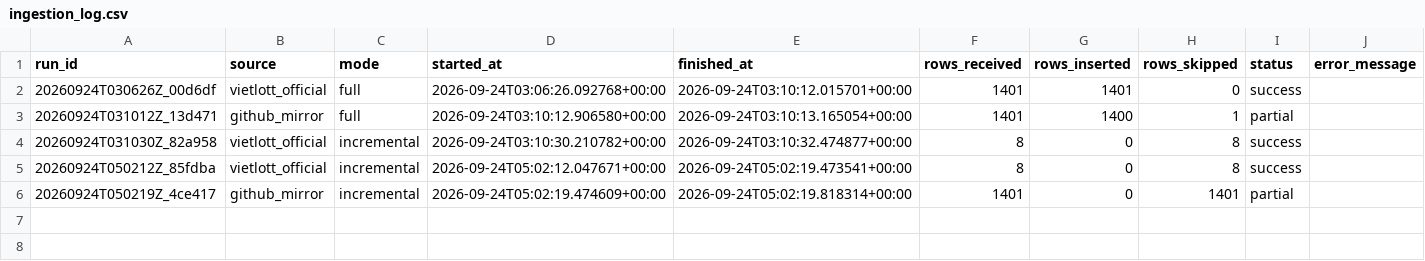
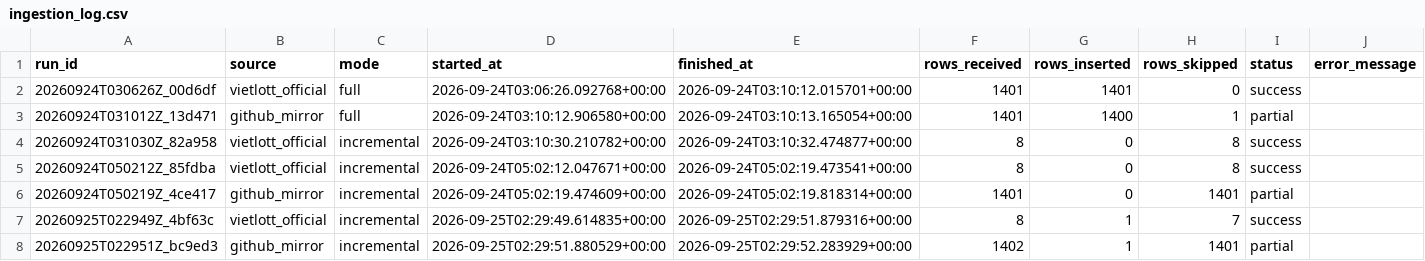
Before and after one commit to nhannguyenhcm95/vietlott-power655, a CSV file: data/logs/ingestion_log.csv, drawn as a sheet.

```diff
--- a/data/logs/ingestion_log.csv
+++ b/data/logs/ingestion_log.csv
@@ -6 +6,3 @@ run_id,source,mode,started_at,finished_at,rows_received,rows_inserted,rows_skipp
 20260924T050219Z_4ce417,github_mirror,incremental,2026-09-24T05:02:19.474609+00:00,2026-09-24T05:02:19.818314+00:00,1401,0,1401,partial,
+20260925T022949Z_4bf63c,vietlott_official,incremental,2026-09-25T02:29:49.614835+00:00,2026-09-25T02:29:51.879316+00:00,8,1,7,success,
+20260925T022951Z_bc9ed3,github_mirror,incremental,2026-09-25T02:29:51.880529+00:00,2026-09-25T02:29:52.283929+00:00,1402,1,1401,partial,
```
Also changed, not shown: data/curated/fact_draw_number.csv, data/logs/quality_log.csv, 11 other files.
